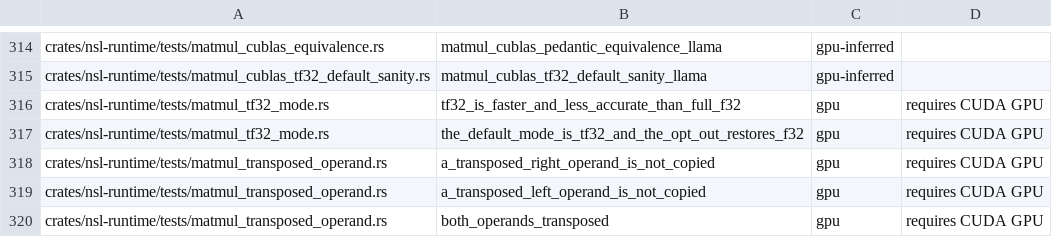
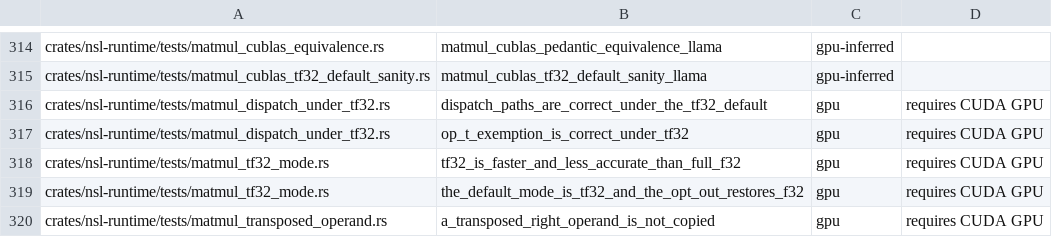
Before and after one commit to bwiemz/NSL, a TSV file: ci/gpu-cert-manifest.tsv, drawn as a sheet; only a part is shown, gaps mark what is left out; the shorter side is filled out with more unchanged rows.

```diff
--- a/ci/gpu-cert-manifest.tsv
+++ b/ci/gpu-cert-manifest.tsv
@@ -315,2 +315,4 @@ crates/nsl-runtime/tests/matmul_cublas_equivalence.rs	matmul_cublas_pedantic_equ
 crates/nsl-runtime/tests/matmul_cublas_tf32_default_sanity.rs	matmul_cublas_tf32_default_sanity_llama	gpu-inferred	
+crates/nsl-runtime/tests/matmul_dispatch_under_tf32.rs	dispatch_paths_are_correct_under_the_tf32_default	gpu	requires CUDA GPU
+crates/nsl-runtime/tests/matmul_dispatch_under_tf32.rs	op_t_exemption_is_correct_under_tf32	gpu	requires CUDA GPU
 crates/nsl-runtime/tests/matmul_tf32_mode.rs	tf32_is_faster_and_less_accurate_than_full_f32	gpu	requires CUDA GPU
```
Also changed, not shown: 2 other files.
